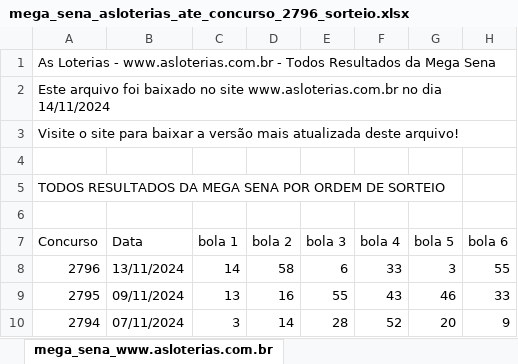
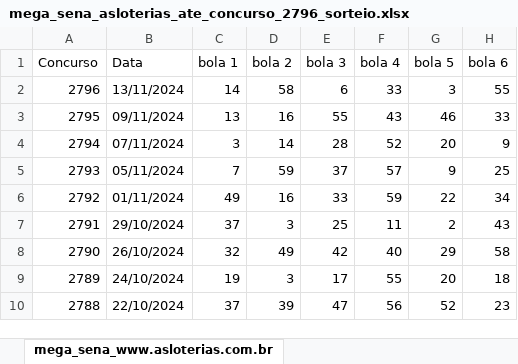
Before and after one commit to noldorj/vidaGanha, an Excel workbook: mega_sena_asloterias_ate_concurso_2796_sorteio.xlsx, sheet mega_sena_www.asloterias.com.br, drawn as a sheet; only a part is shown; the shorter side is filled out with more unchanged rows; values as stored, in another font and other column widths than the file's, no borders; the diff names each change by its address in the sheet, - before the commit and + after, or states it on an @@ line.

Commit message:
ajuste para gerar numero de dezenas escolhidos pelo usuario na mega sena, e adicao da loto facil

```diff
--- a/mega_sena_asloterias_ate_concurso_2796_sorteio.xlsx (sheet mega_sena_www.asloterias.com.br)
+++ b/mega_sena_asloterias_ate_concurso_2796_sorteio.xlsx (sheet mega_sena_www.asloterias.com.br)
-row 1: As Loterias - www.asloterias.com.br - Todos Resultados da Mega Sena
-row 2: Este arquivo foi baixado no site www.asloterias.com.br no dia 14/11/2024
-row 3: Visite o site para baixar a versão mais atualizada deste arquivo!
-row 4: (empty)
-row 5: TODOS RESULTADOS DA MEGA SENA POR ORDEM DE SORTEIO
-row 6: (empty)
```
Also changed, not shown: 4 other files.
